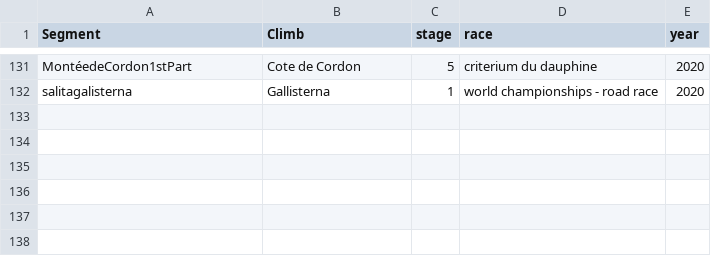
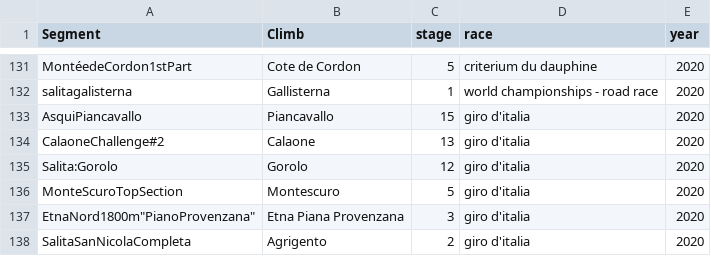
Before and after one commit to jalnichols/p-c, a CSV file: key-segments-strava.csv, drawn as a sheet; only a part is shown, gaps mark what is left out.

```diff
--- a/key-segments-strava.csv
+++ b/key-segments-strava.csv
@@ -132 +132,7 @@ MontéedeCordon1stPart,Cote de Cordon,5,criterium du dauphine,2020
 salitagalisterna,Gallisterna,1,world championships - road race,2020
+AsquiPiancavallo,Piancavallo,15,giro d'italia,2020
+CalaoneChallenge#2,Calaone,13,giro d'italia,2020
+Salita:Gorolo,Gorolo,12,giro d'italia,2020
+MonteScuroTopSection,Montescuro,5,giro d'italia,2020
+"EtnaNord1800m""PianoProvenzana""",Etna Piana Provenzana,3,giro d'italia,2020
+SalitaSanNicolaCompleta,Agrigento,2,giro d'italia,2020
```
Also changed, not shown: cleaned-stage-type-pcs.csv, fr_pcs_matches.csv, 11 other files.
